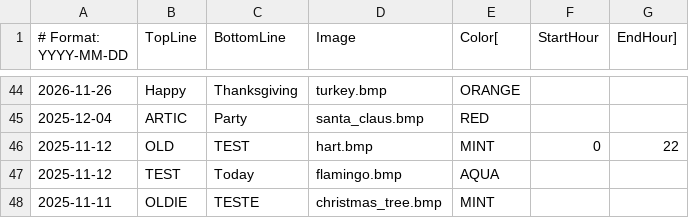
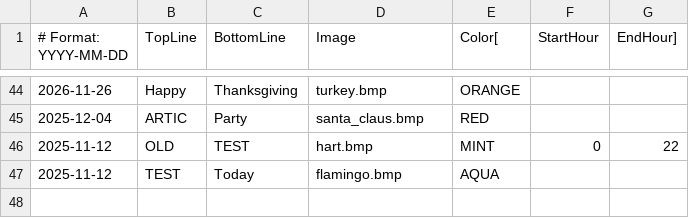
Before and after one commit to strategeekal/pantallita-events, a CSV file: ephemeral_events.csv, drawn as a sheet; only a part is shown, gaps mark what is left out; the diff names each change by its address in the sheet, - before the commit and + after, or states it on an @@ line.

Commit message:
Update ephemeral_events.csv

```diff
--- a/ephemeral_events.csv
+++ b/ephemeral_events.csv
-row 48: 2025-11-11 | OLDIE | TESTE | christmas_tree.bmp | MINT
```
